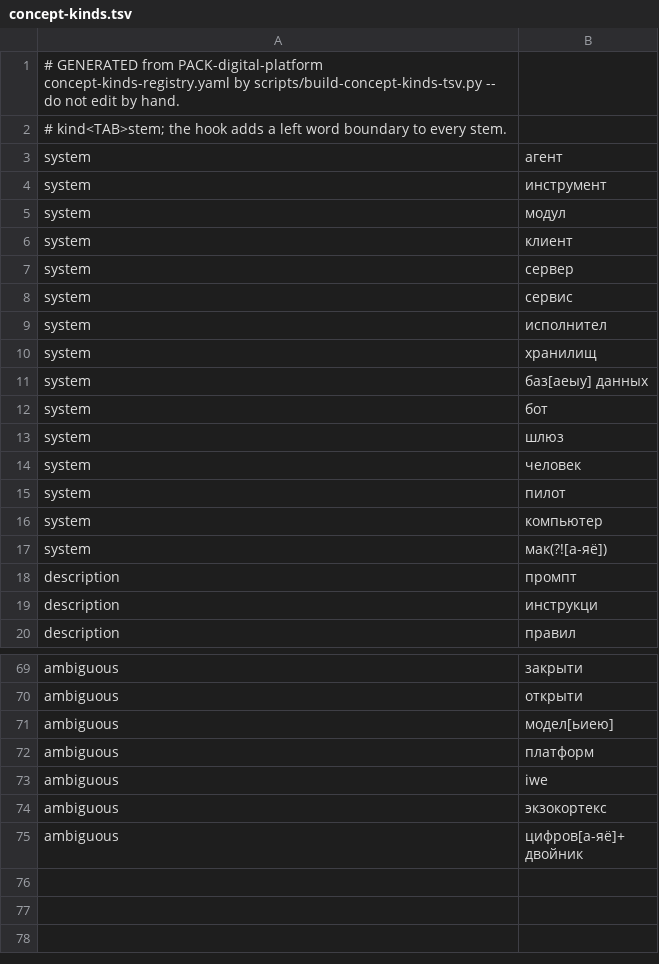
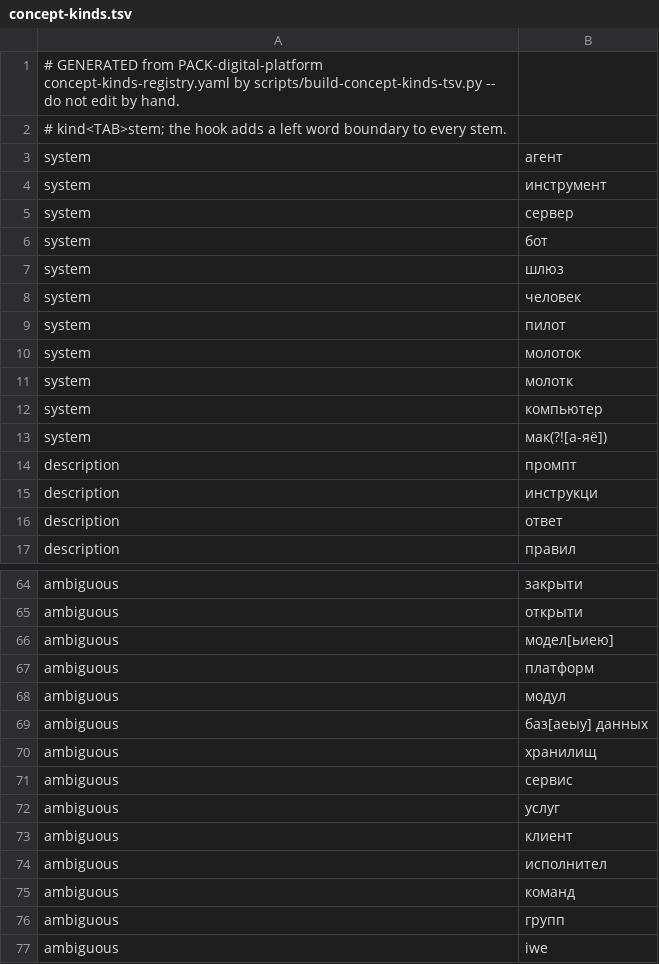
Before and after one commit to TserenTserenov/iwe-server-config, a TSV file: server-extensions/claude-hooks/lib/concept-kinds.tsv, drawn as a sheet; only a part is shown, gaps mark what is left out; the shorter side is filled out with more unchanged rows; removed rows and columns are numbered as before the commit, all else as after; the diff covers the shown part only; the diff names each change by its address in the sheet, - before the commit and + after, or states it on an @@ line.

Commit message:
sync: auto extensions (15 файлов) [sync-extensions-auto]

```diff
--- a/server-extensions/claude-hooks/lib/concept-kinds.tsv
+++ b/server-extensions/claude-hooks/lib/concept-kinds.tsv
-row 5: system | модул
-row 6: system | клиент
-row 8: system | сервис
-row 9: system | исполнител
-row 10: system | хранилищ
-row 11: system | баз[аеыу] данных
+row 10: system | молоток
+row 11: system | молотк
+row 16: description | ответ
+row 68: ambiguous | модул
+row 69: ambiguous | баз[аеыу] данных
+row 70: ambiguous | хранилищ
+row 71: ambiguous | сервис
+row 72: ambiguous | услуг
+row 73: ambiguous | клиент
+row 74: ambiguous | исполнител
+row 75: ambiguous | команд
+row 76: ambiguous | групп
```
Also changed, not shown: 1 added row and 3 removed rows elsewhere in this file, 14 other files.
